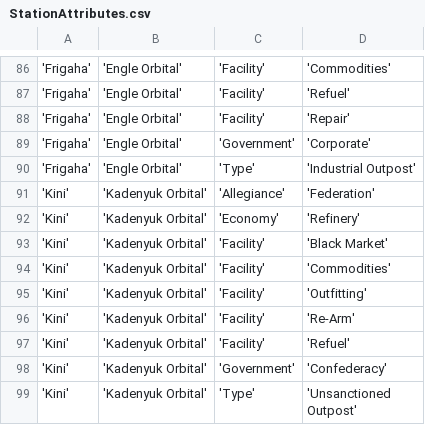
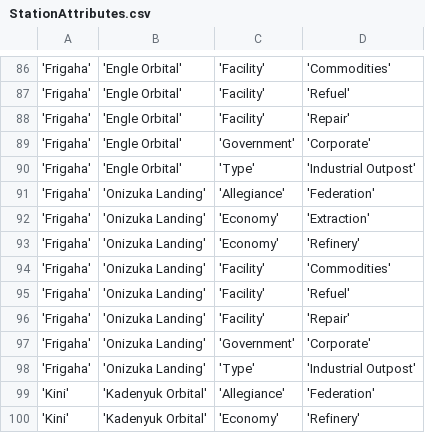
Before and after one commit to EliteDangerous/tradedangerous, a CSV file: data/StationAttributes.csv, drawn as a sheet; only a part is shown, gaps mark what is left out; the shorter side is filled out with more unchanged rows.

Commit message:
New station: Frigaha/Onizuka Landing

```diff
--- a/data/StationAttributes.csv
+++ b/data/StationAttributes.csv
@@ -90,2 +90,10 @@
 'Frigaha','Engle Orbital','Type','Industrial Outpost'
+'Frigaha','Onizuka Landing','Allegiance','Federation'
+'Frigaha','Onizuka Landing','Economy','Extraction'
+'Frigaha','Onizuka Landing','Economy','Refinery'
+'Frigaha','Onizuka Landing','Facility','Commodities'
+'Frigaha','Onizuka Landing','Facility','Refuel'
+'Frigaha','Onizuka Landing','Facility','Repair'
+'Frigaha','Onizuka Landing','Government','Corporate'
+'Frigaha','Onizuka Landing','Type','Industrial Outpost'
 'Kini','Kadenyuk Orbital','Allegiance','Federation'
```
Also changed, not shown: data/Station.csv.
